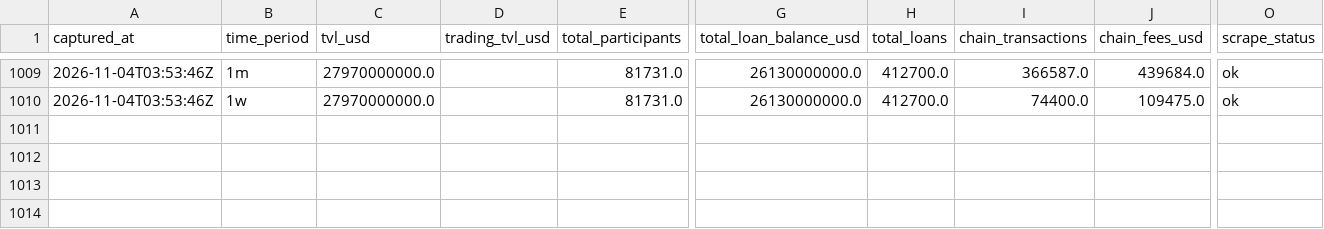
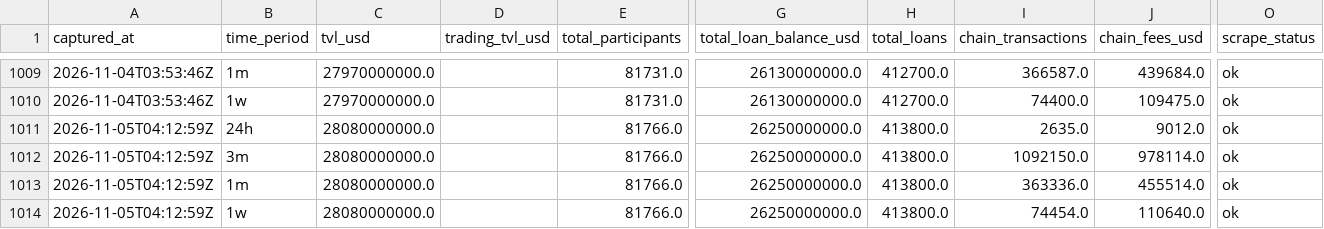
Before and after one commit to WILLSUTCLIFFE37/provenance-tracker, a CSV file: provenance_pulse.csv, drawn as a sheet; only a part is shown, gaps mark what is left out; rows hold the shown columns only; the diff names each change by its address in the sheet, - before the commit and + after, or states it on an @@ line.

```diff
--- a/provenance_pulse.csv
+++ b/provenance_pulse.csv
+row 1011: 2026-11-05T04:12:59Z | 24h | 28080000000.0 |  | 81766.0 | 26250000000.0 | 413800.0 | 2635.0 | 9012.0 | ok
+row 1012: 2026-11-05T04:12:59Z | 3m | 28080000000.0 |  | 81766.0 | 26250000000.0 | 413800.0 | 1092150.0 | 978114.0 | ok
+row 1013: 2026-11-05T04:12:59Z | 1m | 28080000000.0 |  | 81766.0 | 26250000000.0 | 413800.0 | 363336.0 | 455514.0 | ok
+row 1014: 2026-11-05T04:12:59Z | 1w | 28080000000.0 |  | 81766.0 | 26250000000.0 | 413800.0 | 74454.0 | 110640.0 | ok
```
